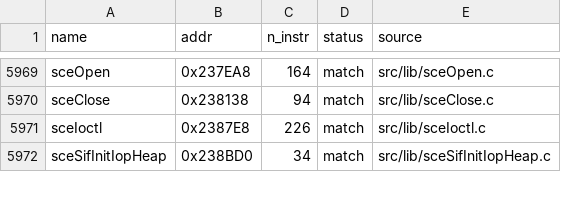
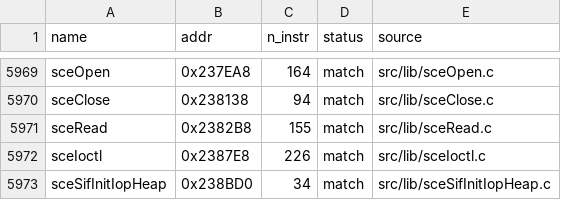
Before and after one commit to Komasia/sly2-decomp, a CSV file: config/matched.csv, drawn as a sheet; only a part is shown, gaps mark what is left out.

```diff
--- a/config/matched.csv
+++ b/config/matched.csv
@@ -5970,2 +5970,3 @@ sceOpen,0x237EA8,164,match,src/lib/sceOpen.c
 sceClose,0x238138,94,match,src/lib/sceClose.c
+sceRead,0x2382B8,155,match,src/lib/sceRead.c
 sceIoctl,0x2387E8,226,match,src/lib/sceIoctl.c
```
Also changed, not shown: config/progress_history.csv, 1 other file.
